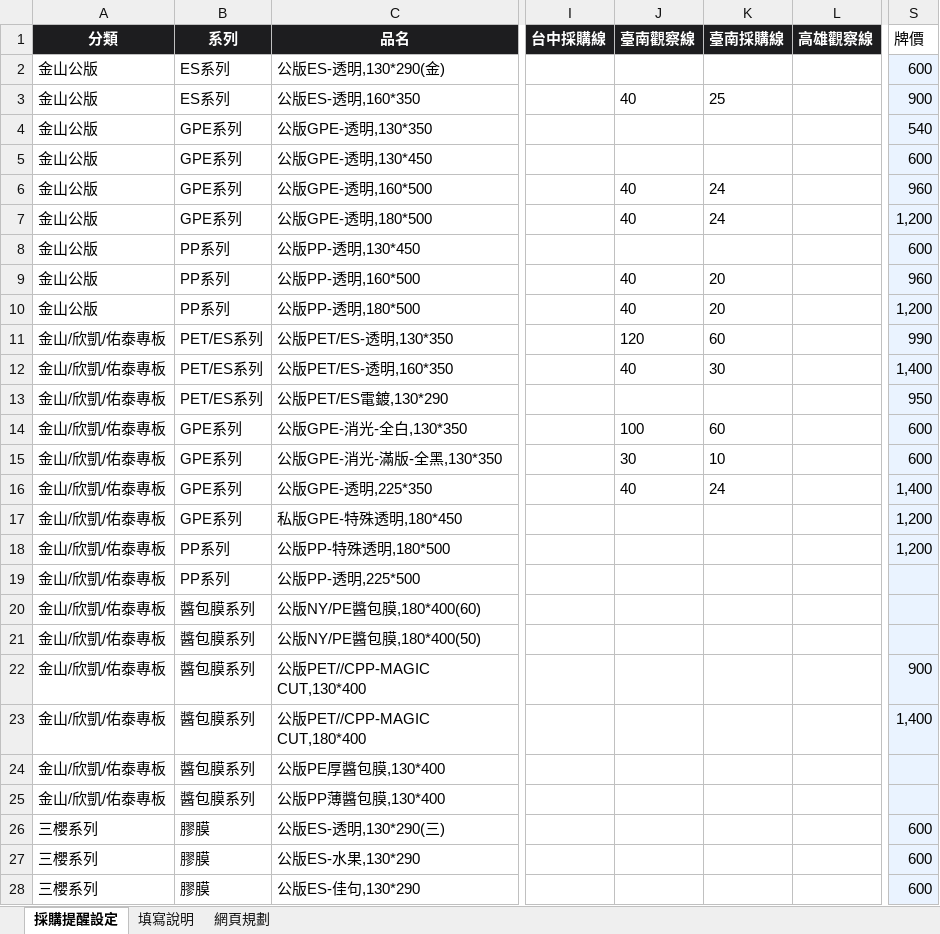
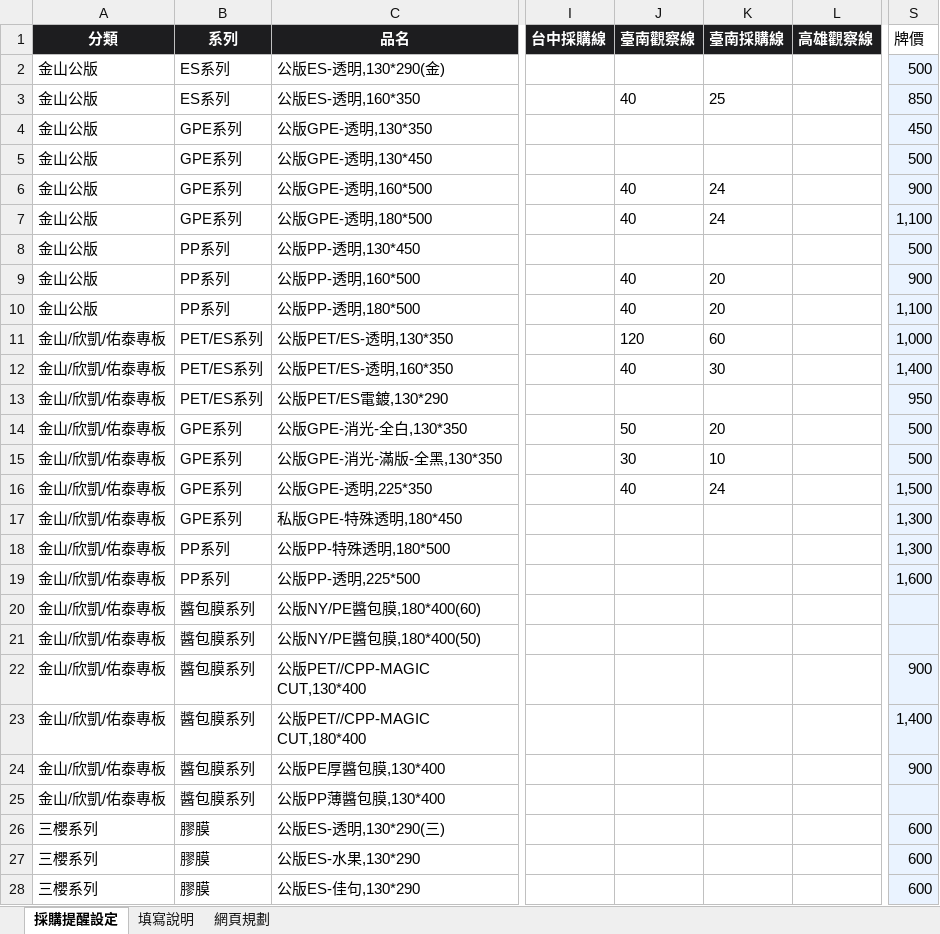
Before and after one commit to Phoenixes-Marketing/phoenixes-film-inventory, an Excel workbook: data/採購提醒設定.xlsx, sheet 採購提醒設定, drawn as a sheet; only a part is shown, gaps mark what is left out; values as stored, in another font and other column widths than the file's, no borders; charts and pictures and conditional formats not drawn; the diff names each change by its address in the sheet, - before the commit and + after, or states it on an @@ line.

```diff
--- a/data/採購提醒設定.xlsx (sheet 採購提醒設定)
+++ b/data/採購提醒設定.xlsx (sheet 採購提醒設定)
-S2 (牌價): 600
+S2 (牌價): 500
-S3 (牌價): 900
+S3 (牌價): 850
-S4 (牌價): 540
+S4 (牌價): 450
-S5 (牌價): 600
+S5 (牌價): 500
-S6 (牌價): 960
+S6 (牌價): 900
-S7 (牌價): 1,200
+S7 (牌價): 1,100
-S8 (牌價): 600
+S8 (牌價): 500
-S9 (牌價): 960
+S9 (牌價): 900
-S10 (牌價): 1,200
+S10 (牌價): 1,100
-S11 (牌價): 990
+S11 (牌價): 1,000
-J14 (臺南觀察線): 100
+J14 (臺南觀察線): 50
-K14 (臺南採購線): 60
+K14 (臺南採購線): 20
-S14:S15 (牌價): 600
+S14:S15 (牌價): 500
-S16 (牌價): 1,400
+S16 (牌價): 1,500
-S17:S18 (牌價): 1,200
+S17:S18 (牌價): 1,300
-S19 (牌價): (empty)
+S19 (牌價): 1,600
-S24 (牌價): (empty)
+S24 (牌價): 900
```
Also changed, not shown: charts or pictures, 2 other files.
